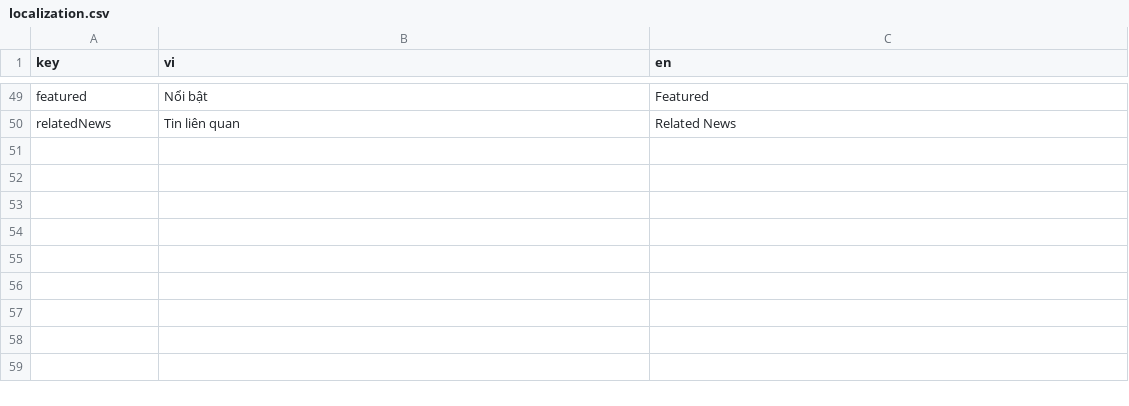
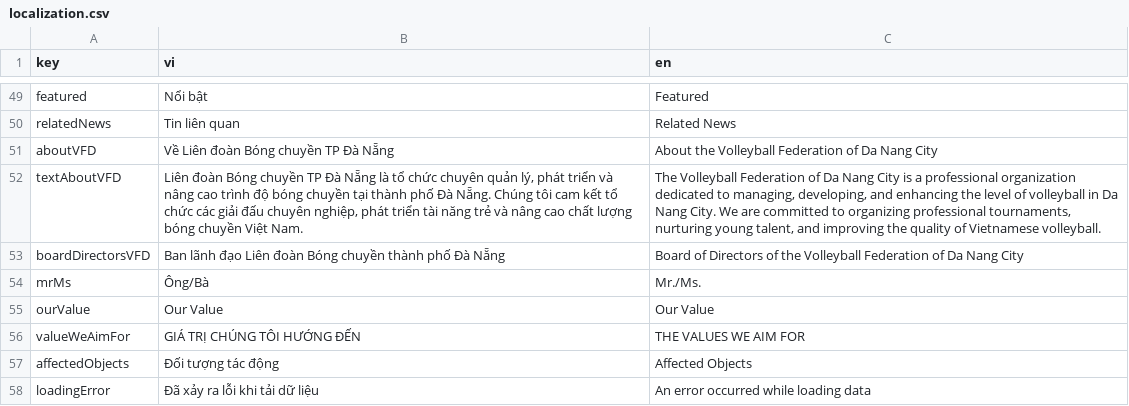
Before and after one commit to leeminhhthee/vfd-website, a CSV file: i18n/localization.csv, drawn as a sheet; only a part is shown, gaps mark what is left out; the diff names each change by its address in the sheet, - before the commit and + after, or states it on an @@ line.

Commit message:
update: about us mockup data

```diff
--- a/i18n/localization.csv
+++ b/i18n/localization.csv
+row 51: aboutVFD | Về Liên đoàn Bóng chuyền TP Đà Nẵng | About the Volleyball Federation of Da Nang City
+row 52: textAboutVFD | Liên đoàn Bóng chuyền TP Đà Nẵng là tổ chức chuyên quản lý, phát triển và nâng cao trình độ bóng chuyền tại thành phố Đà Nẵng. Chúng tôi cam kết tổ chức các giải đấu chuyên nghiệp, phát triển tài năng trẻ và nâng cao chất lượng bóng chuyền Việt Nam. | The Volleyball Federation of Da Nang City is a professional organization dedicated to managing, developing, and enhancing the level of volleyball in Da Nang City. We are committed to organizing professional tournaments, nurturing young talent, and improving the quality of Vietnamese volleyball.
+row 53: boardDirectorsVFD | Ban lãnh đạo Liên đoàn Bóng chuyền thành phố Đà Nẵng | Board of Directors of the Volleyball Federation of Da Nang City
+row 54: mrMs | Ông/Bà | Mr./Ms.
+row 55: ourValue | Our Value | Our Value
+row 56: valueWeAimFor | GIÁ TRỊ CHÚNG TÔI HƯỚNG ĐẾN | THE VALUES WE AIM FOR
+row 57: affectedObjects | Đối tượng tác động | Affected Objects
+row 58: loadingError | Đã xảy ra lỗi khi tải dữ liệu | An error occurred while loading data
```
Also changed, not shown: 13 other files.
